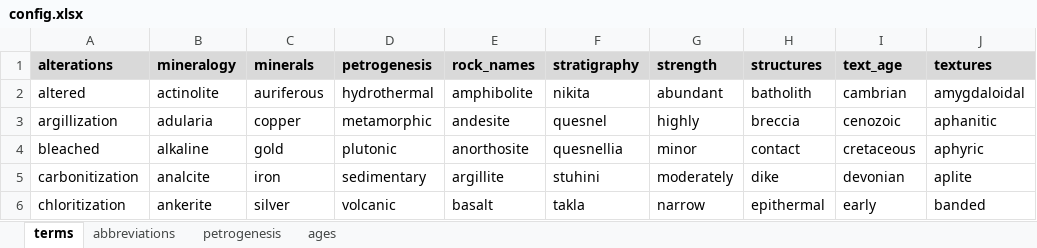
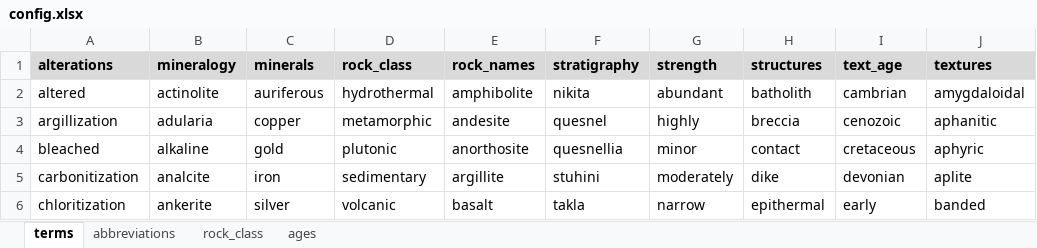
Before and after one commit to DHeasmanGDS/FrankArnott_TextDataMining, an Excel workbook: config.xlsx, sheet terms, drawn as a sheet; only a part is shown; values as stored, in another font and other column widths than the file's, no borders; the diff names each change by its address in the sheet, - before the commit and + after, or states it on an @@ line.

Commit message:
Add files via upload

```diff
--- a/config.xlsx (sheet terms)
+++ b/config.xlsx (sheet terms)
-sheet tab: petrogenesis
+sheet tab: rock_class
-D1: petrogenesis
+D1: rock_class
```
